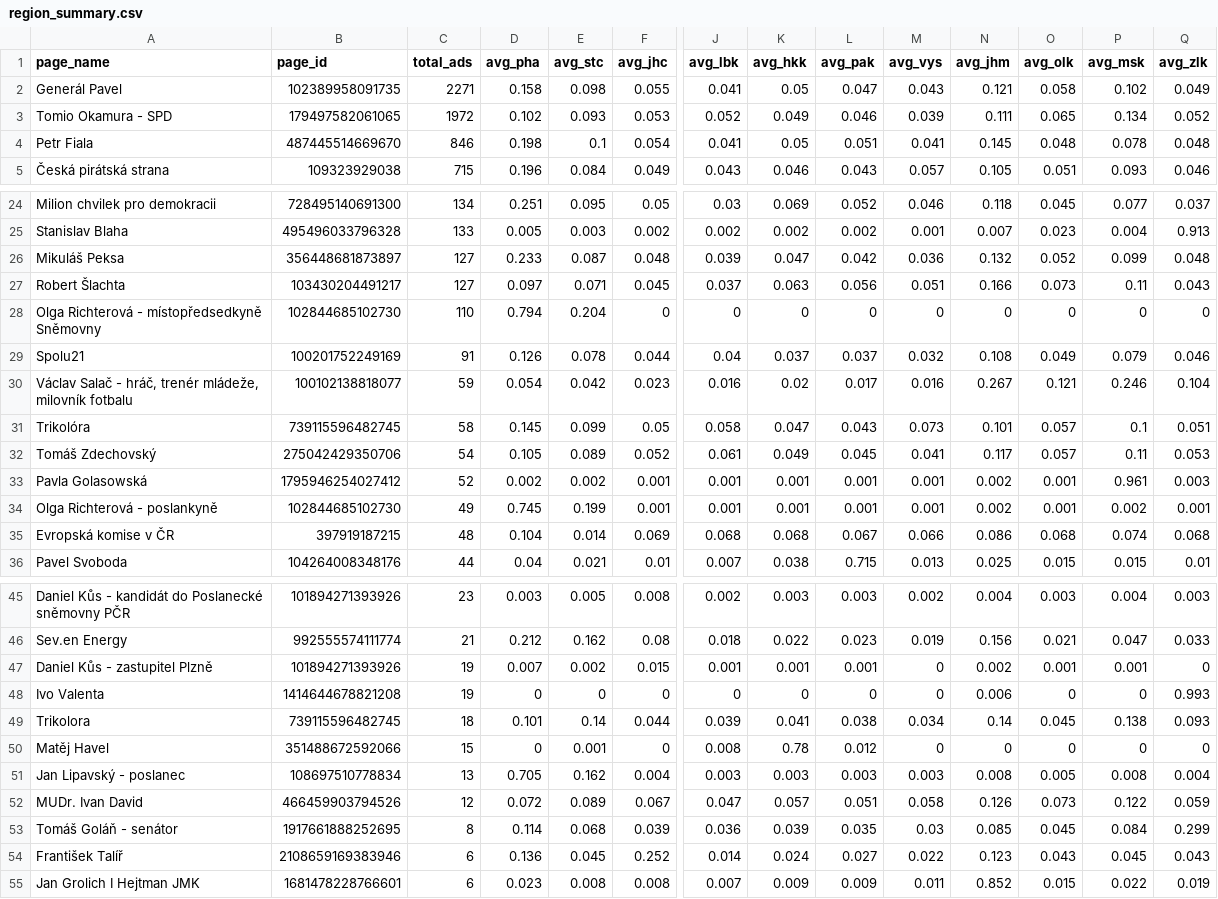
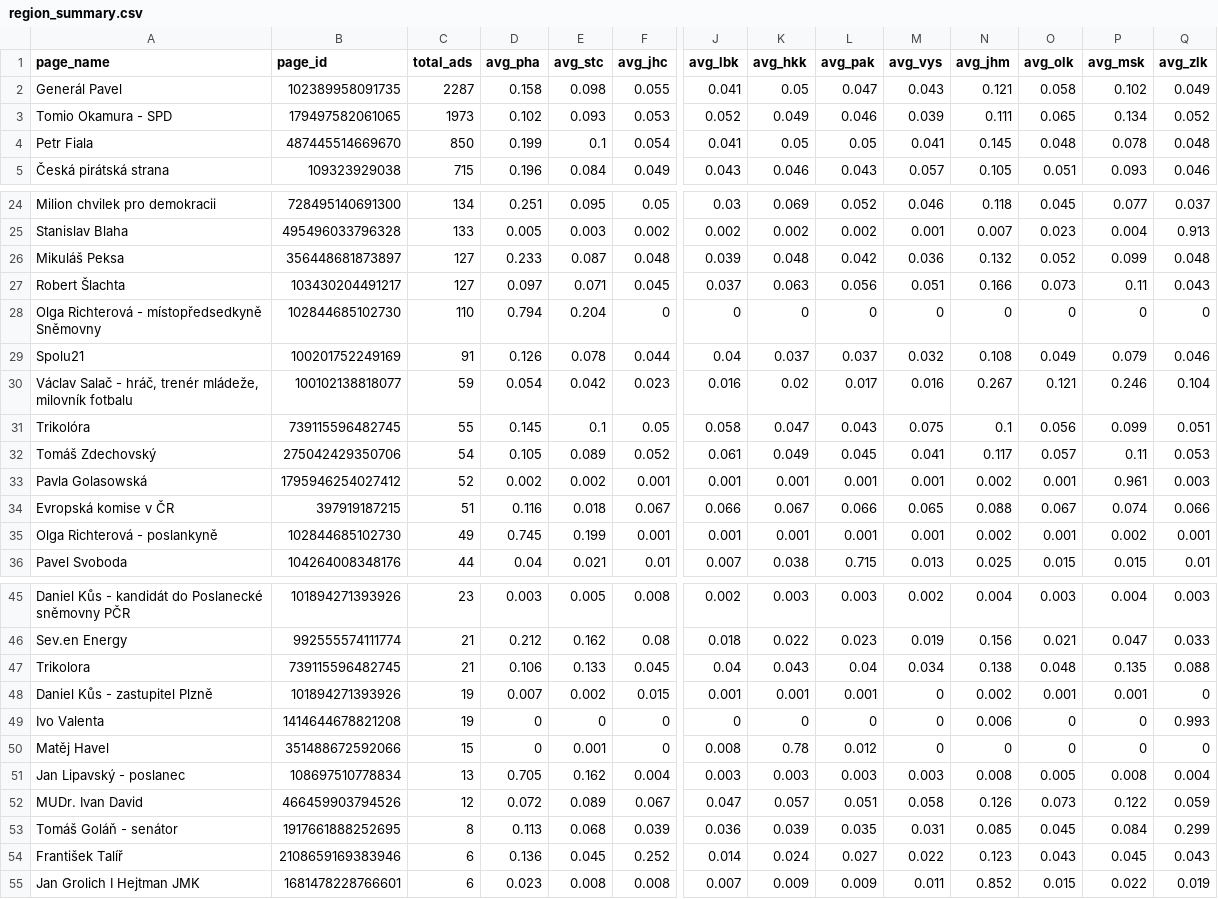
Before and after one commit to opop999/election_monitoring_fb_ads, a CSV file: data/summary_tables/region_summary.csv, drawn as a sheet; only a part is shown, gaps mark what is left out; removed rows and columns are numbered as before the commit, all else as after; rows hold the shown columns only; the diff covers the shown part only; the diff names each change by its address in the sheet, - before the commit and + after, or states it on an @@ line.

```diff
--- a/data/summary_tables/region_summary.csv
+++ b/data/summary_tables/region_summary.csv
-C2 (total_ads): 2271
+C2 (total_ads): 2287
-C3 (total_ads): 1972
+C3 (total_ads): 1973
-C4 (total_ads): 846
+C4 (total_ads): 850
-D4 (avg_pha): 0.198
+D4 (avg_pha): 0.199
-L4 (avg_pak): 0.051
+L4 (avg_pak): 0.05
-K26 (avg_hkk): 0.047
+K26 (avg_hkk): 0.048
-C31 (total_ads): 58
+C31 (total_ads): 55
-E31 (avg_stc): 0.099
+E31 (avg_stc): 0.1
-M31 (avg_vys): 0.073
+M31 (avg_vys): 0.075
-N31 (avg_jhm): 0.101
+N31 (avg_jhm): 0.1
-O31 (avg_olk): 0.057
+O31 (avg_olk): 0.056
-P31 (avg_msk): 0.1
+P31 (avg_msk): 0.099
+row 34: Evropská komise v ČR | 397919187215 | 51 | 0.116 | 0.018 | 0.067 | 0.066 | 0.067 | 0.066 | 0.065 | 0.088 | 0.067 | 0.074 | 0.066
-row 35: Evropská komise v ČR | 397919187215 | 48 | 0.104 | 0.014 | 0.069 | 0.068 | 0.068 | 0.067 | 0.066 | 0.086 | 0.068 | 0.074 | 0.068
+row 47: Trikolora | 739115596482745 | 21 | 0.106 | 0.133 | 0.045 | 0.04 | 0.043 | 0.04 | 0.034 | 0.138 | 0.048 | 0.135 | 0.088
-row 49: Trikolora | 739115596482745 | 18 | 0.101 | 0.14 | 0.044 | 0.039 | 0.041 | 0.038 | 0.034 | 0.14 | 0.045 | 0.138 | 0.093
-D53 (avg_pha): 0.114
+D53 (avg_pha): 0.113
-M53 (avg_vys): 0.03
+M53 (avg_vys): 0.031
```
Also changed, not shown: 5 edited cells elsewhere in this file, data/summary_tables/ad_summary.csv, data/summary_tables/demographic_summary.csv, 25 other files.
